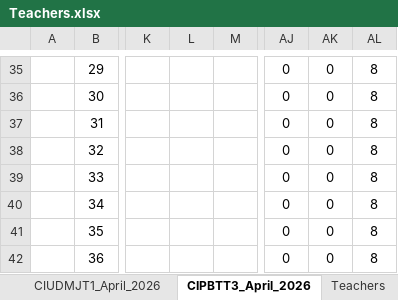
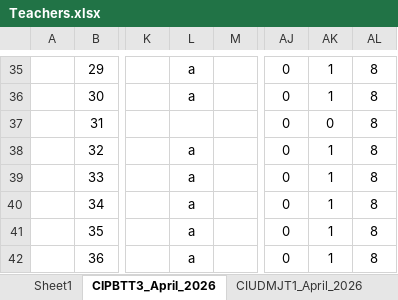
Before and after one commit to ratnesh-srivastava/Attendance-App, an Excel workbook: Teachers.xlsx, sheet CIPBTT3_April_2026, drawn as a sheet; only a part is shown, gaps mark what is left out; values as stored, in another font and other column widths than the file's, no borders; charts and pictures not drawn; the diff covers the shown part only; the diff names each change by its address in the sheet, - before the commit and + after, or states it on an @@ line.

```diff
--- a/Teachers.xlsx (sheet CIPBTT3_April_2026)
+++ b/Teachers.xlsx (sheet CIPBTT3_April_2026)
+sheet tab: Sheet1
@@ sheet tab order changed: Sheet1 | CIPBTT3_April_2026 | CIUDMJT1_April_2026 @@
-L35:L36: (empty)
+L35:L36: a
-AK35:AK36: 0
+AK35:AK36: 1
-L38:L42: (empty)
+L38:L42: a
-AK38:AK42: 0
+AK38:AK42: 1
```
Also changed, not shown: 52 edited cells elsewhere in this sheet, sheet CIUDMJT1_April_2026, sheet Teachers, charts or pictures, 3 other files.
